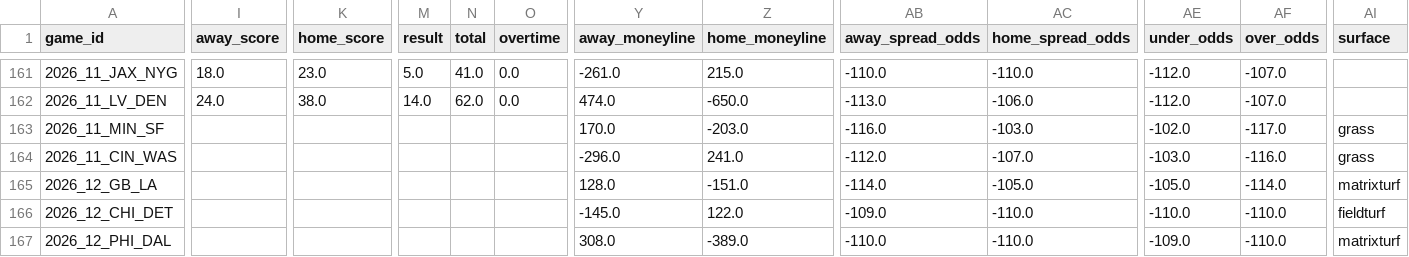
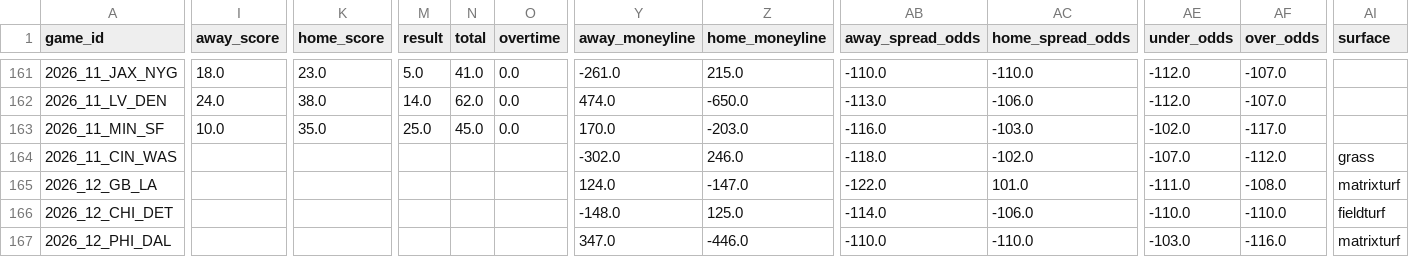
Before and after one commit to turernt/nfl-ai-predictor, a CSV file: data/schedules.csv, drawn as a sheet; only a part is shown, gaps mark what is left out; the diff covers the shown part only; the diff names each change by its address in the sheet, - before the commit and + after, or states it on an @@ line.

```diff
--- a/data/schedules.csv
+++ b/data/schedules.csv
-I163 (away_score): (empty)
+I163 (away_score): 10.0
-K163 (home_score): (empty)
+K163 (home_score): 35.0
-M163 (result): (empty)
+M163 (result): 25.0
-N163 (total): (empty)
+N163 (total): 45.0
-O163 (overtime): (empty)
+O163 (overtime): 0.0
-AI163 (surface): grass
+AI163 (surface): (empty)
-Y164 (away_moneyline): -296.0
+Y164 (away_moneyline): -302.0
-Z164 (home_moneyline): 241.0
+Z164 (home_moneyline): 246.0
-AB164 (away_spread_odds): -112.0
+AB164 (away_spread_odds): -118.0
-AC164 (home_spread_odds): -107.0
+AC164 (home_spread_odds): -102.0
-AE164 (under_odds): -103.0
+AE164 (under_odds): -107.0
-AF164 (over_odds): -116.0
+AF164 (over_odds): -112.0
-Y165 (away_moneyline): 128.0
+Y165 (away_moneyline): 124.0
-Z165 (home_moneyline): -151.0
+Z165 (home_moneyline): -147.0
-AB165 (away_spread_odds): -114.0
+AB165 (away_spread_odds): -122.0
-AC165 (home_spread_odds): -105.0
+AC165 (home_spread_odds): 101.0
-AE165 (under_odds): -105.0
+AE165 (under_odds): -111.0
-AF165 (over_odds): -114.0
+AF165 (over_odds): -108.0
-Y166 (away_moneyline): -145.0
+Y166 (away_moneyline): -148.0
-Z166 (home_moneyline): 122.0
+Z166 (home_moneyline): 125.0
-AB166 (away_spread_odds): -109.0
+AB166 (away_spread_odds): -114.0
-AC166 (home_spread_odds): -110.0
+AC166 (home_spread_odds): -106.0
-Y167 (away_moneyline): 308.0
+Y167 (away_moneyline): 347.0
-Z167 (home_moneyline): -389.0
+Z167 (home_moneyline): -446.0
-AE167 (under_odds): -109.0
+AE167 (under_odds): -103.0
-AF167 (over_odds): -110.0
+AF167 (over_odds): -116.0
```
Also changed, not shown: 78 edited cells elsewhere in this file, data/team_elos.csv, 9 other files.
